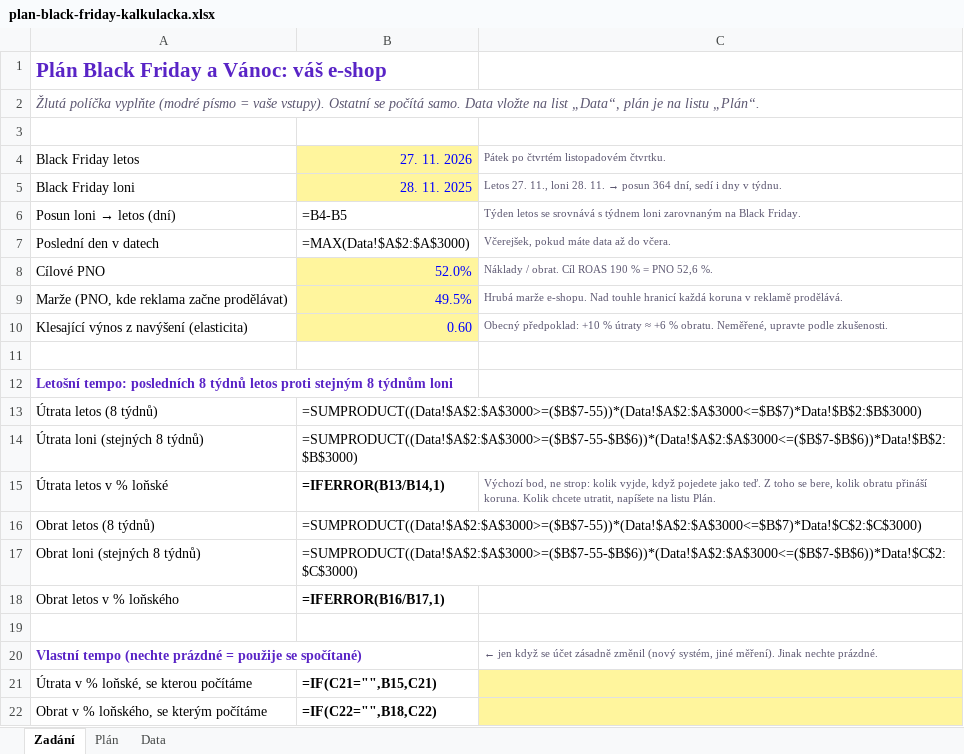
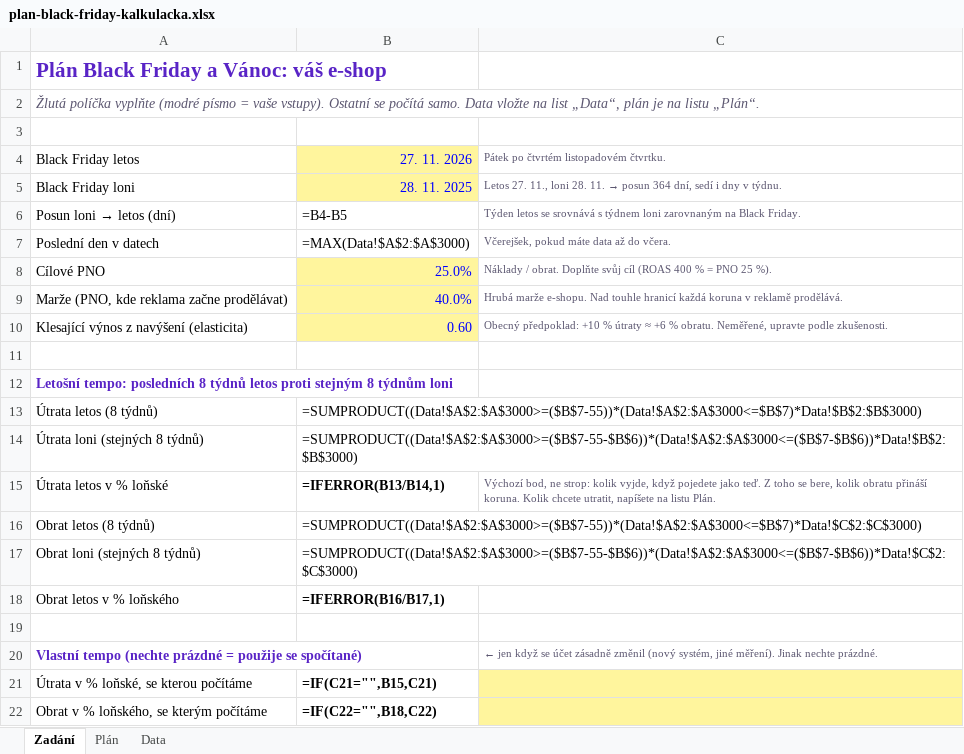
Before and after one commit to placementppc/ppc-asistent, an Excel workbook: docs/plan-black-friday-kalkulacka.xlsx, sheet Zadání, drawn as a sheet; values as stored, in another font and other column widths than the file's, no borders; formulas without a stored value are shown as written; the diff names each change by its address in the sheet, - before the commit and + after, or states it on an @@ line.

```diff
--- a/docs/plan-black-friday-kalkulacka.xlsx (sheet Zadání)
+++ b/docs/plan-black-friday-kalkulacka.xlsx (sheet Zadání)
-B8: 52.0%
+B8: 25.0%
-C8: …/ obrat. Cíl ROAS 190 % = PNO 52,6 %.
+C8: …/ obrat. Doplňte svůj cíl (ROAS 400 % = PNO 25 %).
-B9: 49.5%
+B9: 40.0%
```
Also changed, not shown: 1 other file.
